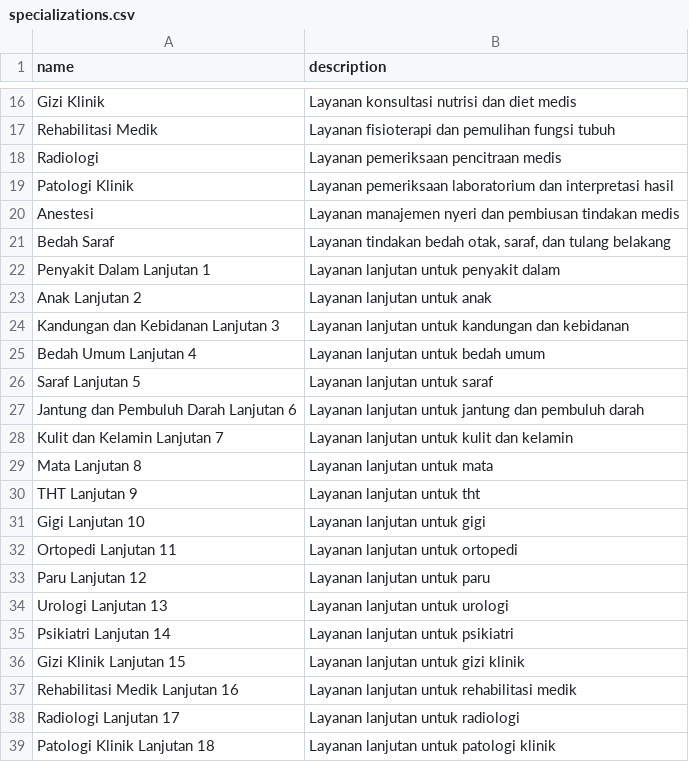
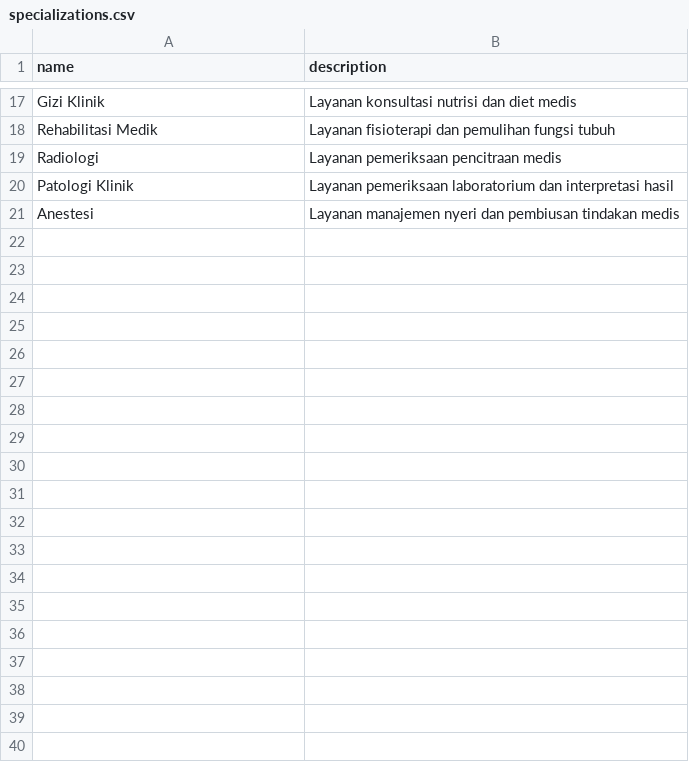
Before and after one commit to sudrajathadi/service-antrik-main, a CSV file: csv_test_data/50_rows/specializations.csv, drawn as a sheet; only a part is shown, gaps mark what is left out; the diff covers the shown part only.

```diff
--- a/csv_test_data/50_rows/specializations.csv
+++ b/csv_test_data/50_rows/specializations.csv
@@ -20,20 +21 @@ Patologi Klinik,Layanan pemeriksaan laboratorium dan interpretasi hasil
 Anestesi,Layanan manajemen nyeri dan pembiusan tindakan medis
-Bedah Saraf,"Layanan tindakan bedah otak, saraf, dan tulang belakang"
-Penyakit Dalam Lanjutan 1,Layanan lanjutan untuk penyakit dalam
-Anak Lanjutan 2,Layanan lanjutan untuk anak
-Kandungan dan Kebidanan Lanjutan 3,Layanan lanjutan untuk kandungan dan kebidanan
-Bedah Umum Lanjutan 4,Layanan lanjutan untuk bedah umum
-Saraf Lanjutan 5,Layanan lanjutan untuk saraf
-Jantung dan Pembuluh Darah Lanjutan 6,Layanan lanjutan untuk jantung dan pembuluh darah
-Kulit dan Kelamin Lanjutan 7,Layanan lanjutan untuk kulit dan kelamin
-Mata Lanjutan 8,Layanan lanjutan untuk mata
-THT Lanjutan 9,Layanan lanjutan untuk tht
-Gigi Lanjutan 10,Layanan lanjutan untuk gigi
-Ortopedi Lanjutan 11,Layanan lanjutan untuk ortopedi
-Paru Lanjutan 12,Layanan lanjutan untuk paru
-Urologi Lanjutan 13,Layanan lanjutan untuk urologi
-Psikiatri Lanjutan 14,Layanan lanjutan untuk psikiatri
-Gizi Klinik Lanjutan 15,Layanan lanjutan untuk gizi klinik
-Rehabilitasi Medik Lanjutan 16,Layanan lanjutan untuk rehabilitasi medik
-Radiologi Lanjutan 17,Layanan lanjutan untuk radiologi
-Patologi Klinik Lanjutan 18,Layanan lanjutan untuk patologi klinik
```
Also changed, not shown: 1 added row, 12 removed rows and 4 edited cells elsewhere in this file, csv_test_data/50_rows/appointments.csv, csv_test_data/50_rows/doctor_schedules.csv, 9 other files.
